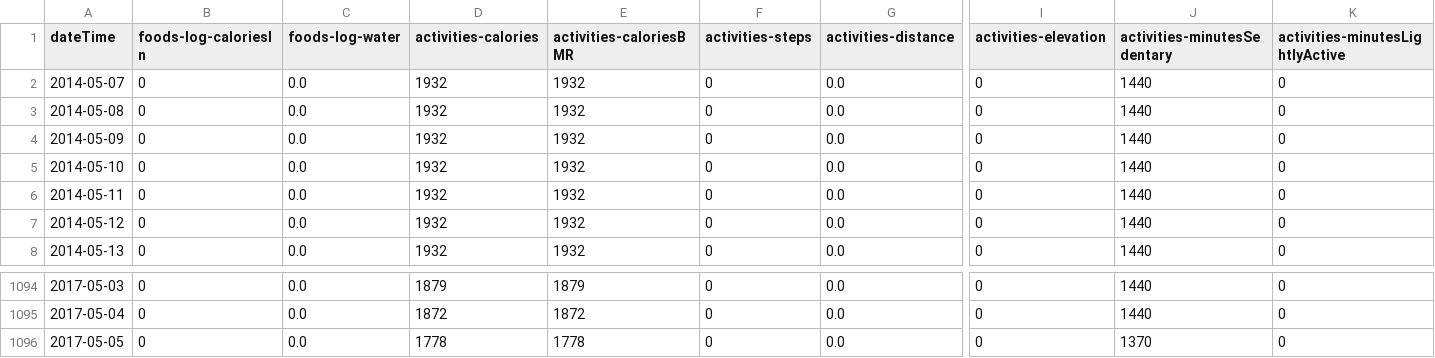
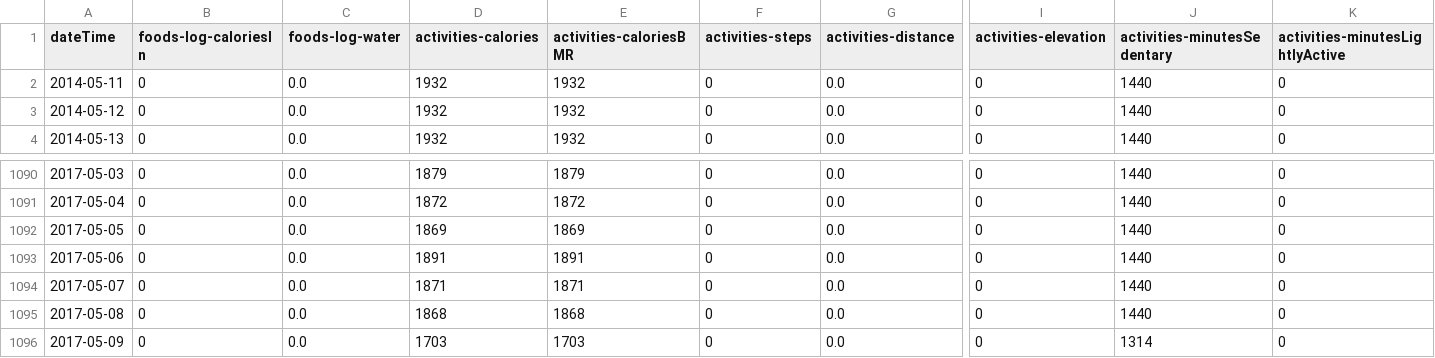
Before and after one commit to marcpare/body, a CSV file: data/fitbit.csv, drawn as a sheet; only a part is shown, gaps mark what is left out; removed rows and columns are numbered as before the commit, all else as after; rows hold the shown columns only; the diff names each change by its address in the sheet, - before the commit and + after, or states it on an @@ line.

Commit message:
Update fitbit data

```diff
--- a/data/fitbit.csv
+++ b/data/fitbit.csv
-row 2: 2014-05-07 | 0 | 0.0 | 1932 | 1932 | 0 | 0.0 | 0 | 1440 | 0
-row 3: 2014-05-08 | 0 | 0.0 | 1932 | 1932 | 0 | 0.0 | 0 | 1440 | 0
-row 4: 2014-05-09 | 0 | 0.0 | 1932 | 1932 | 0 | 0.0 | 0 | 1440 | 0
-row 5: 2014-05-10 | 0 | 0.0 | 1932 | 1932 | 0 | 0.0 | 0 | 1440 | 0
-D1092 (activities-calories): 1778
+D1092 (activities-calories): 1869
-E1092 (activities-caloriesBMR): 1778
+E1092 (activities-caloriesBMR): 1869
-J1092 (activities-minutesSedentary): 1370
+J1092 (activities-minutesSedentary): 1440
+row 1093: 2017-05-06 | 0 | 0.0 | 1891 | 1891 | 0 | 0.0 | 0 | 1440 | 0
+row 1094: 2017-05-07 | 0 | 0.0 | 1871 | 1871 | 0 | 0.0 | 0 | 1440 | 0
+row 1095: 2017-05-08 | 0 | 0.0 | 1868 | 1868 | 0 | 0.0 | 0 | 1440 | 0
+row 1096: 2017-05-09 | 0 | 0.0 | 1703 | 1703 | 0 | 0.0 | 0 | 1314 | 0
```
Also changed, not shown: 1 other file.
